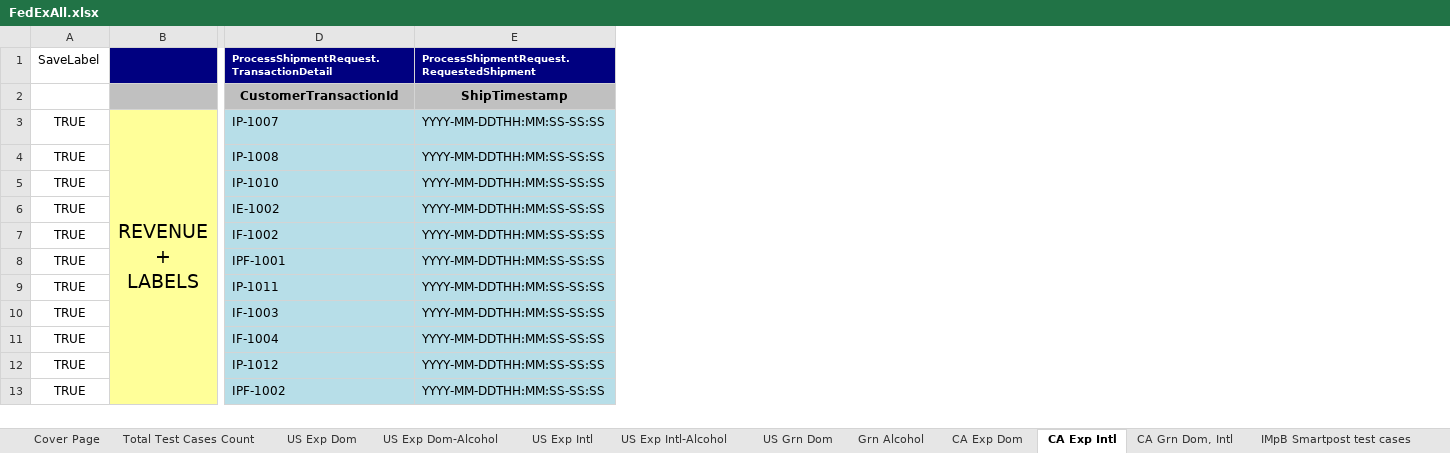
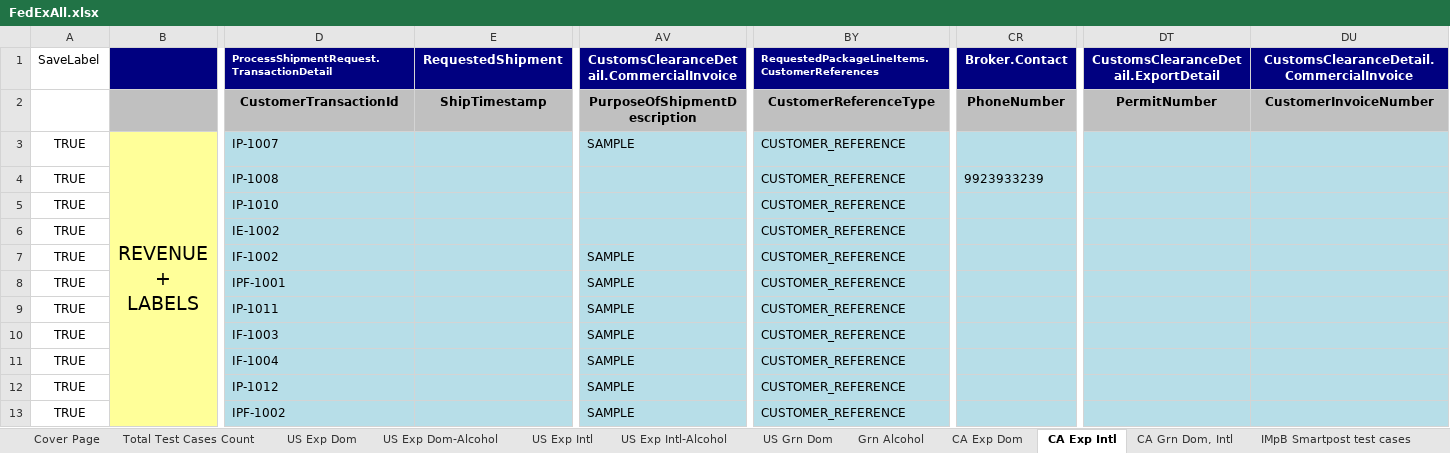
Before and after one commit to dregraham/ShipWorks, an Excel workbook: Code/ShipWorks.Tests.Integration.MSTest/DataSources/FedExAll.xlsx, sheet CA Exp Intl, drawn as a sheet; only a part is shown, gaps mark what is left out; values as stored, in another font and other column widths than the file's, no borders; removed rows and columns are numbered as before the commit, all else as after; rows hold the shown columns only; the diff names each change by its address in the sheet, - before the commit and + after, or states it on an @@ line.

```diff
--- a/Code/ShipWorks.Tests.Integration.MSTest/DataSources/FedExAll.xlsx (sheet CA Exp Intl)
+++ b/Code/ShipWorks.Tests.Integration.MSTest/DataSources/FedExAll.xlsx (sheet CA Exp Intl)
-column E, rows 2-13: ShipTimestamp | YYYY-MM-DDTHH:MM:SS-SS:SS | YYYY-MM-DDTHH:MM:SS-SS:SS | YYYY-MM-DDTHH:MM:SS-SS:SS | YYYY-MM-DDTHH:MM:SS-SS:SS | YYYY-MM-DDTHH:MM:SS-SS:SS | YYYY-MM-DDTHH:MM:SS-SS:SS | YYYY-MM-DDTHH:MM:SS-SS:SS | YYYY-MM-DDTHH:MM:SS-SS:SS | YYYY-MM-DDTHH:MM:SS-SS:SS | YYYY-MM-DDTHH:MM:SS-SS:SS | YYYY-MM-DDTHH:MM:SS-SS:SS
+column E, row 2: ShipTimestamp
+column AV, rows 2-13: PurposeOfShipmentDescription | SAMPLE |  |  |  | SAMPLE | SAMPLE | SAMPLE | SAMPLE | SAMPLE | SAMPLE | SAMPLE
+column BY, rows 2-13: CustomerReferenceType | CUSTOMER_REFERENCE | CUSTOMER_REFERENCE | CUSTOMER_REFERENCE | CUSTOMER_REFERENCE | CUSTOMER_REFERENCE | CUSTOMER_REFERENCE | CUSTOMER_REFERENCE | CUSTOMER_REFERENCE | CUSTOMER_REFERENCE | CUSTOMER_REFERENCE | CUSTOMER_REFERENCE
+column CR, rows 2-4: PhoneNumber |  | 9923933239
+column DT, row 2: PermitNumber
+column DU, row 2: CustomerInvoiceNumber
-row 1: SaveLabel |  | ProcessShipmentRequest.TransactionDetail | ProcessShipmentRequest.RequestedShipment
+row 1: SaveLabel |  | ProcessShipmentRequest.TransactionDetail | RequestedShipment | CustomsClearanceDetail.CommercialInvoice | RequestedPackageLineItems.CustomerReferences | Broker.Contact | CustomsClearanceDetail.ExportDetail | CustomsClearanceDetail.CommercialInvoice
```
Also changed, not shown: 1 other file.
